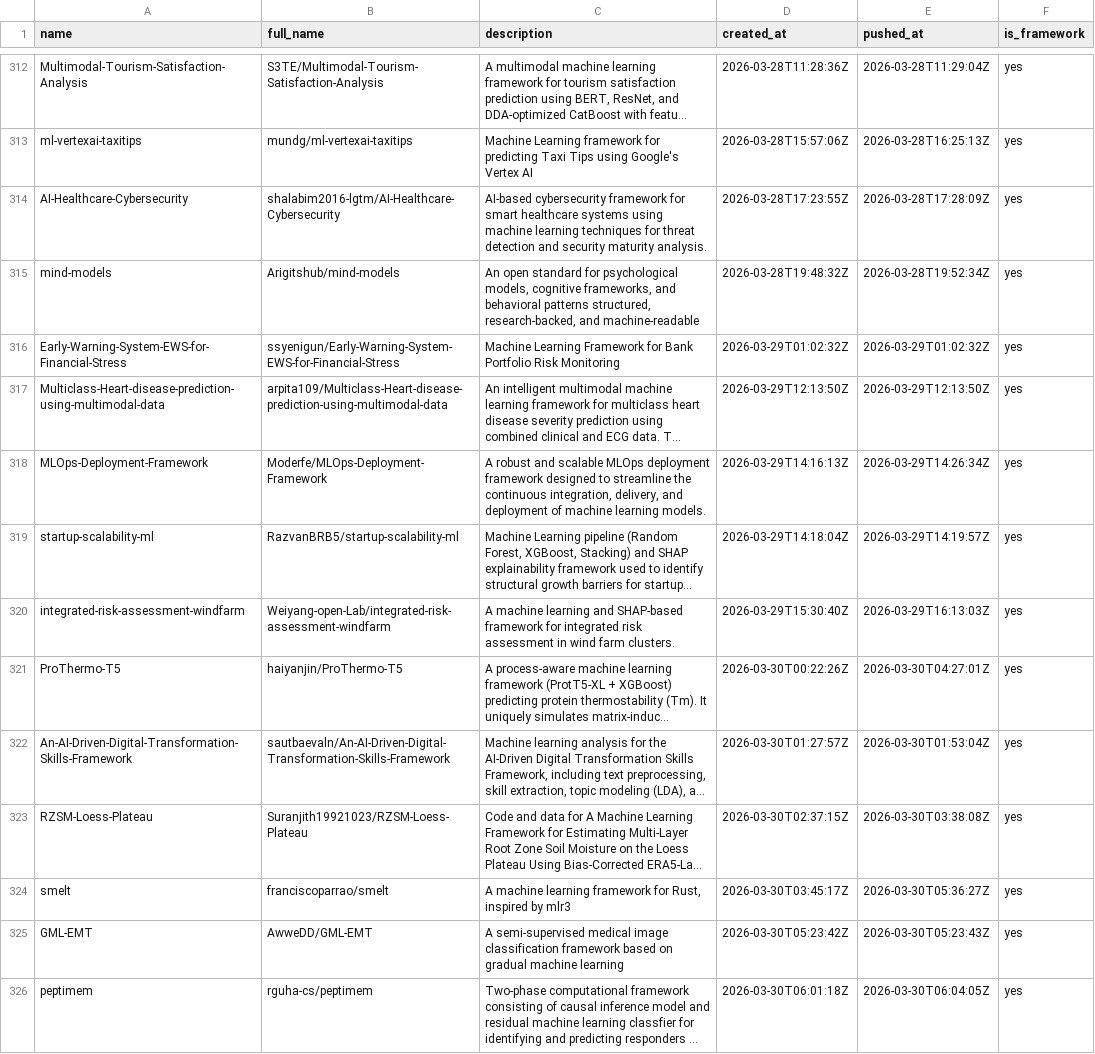
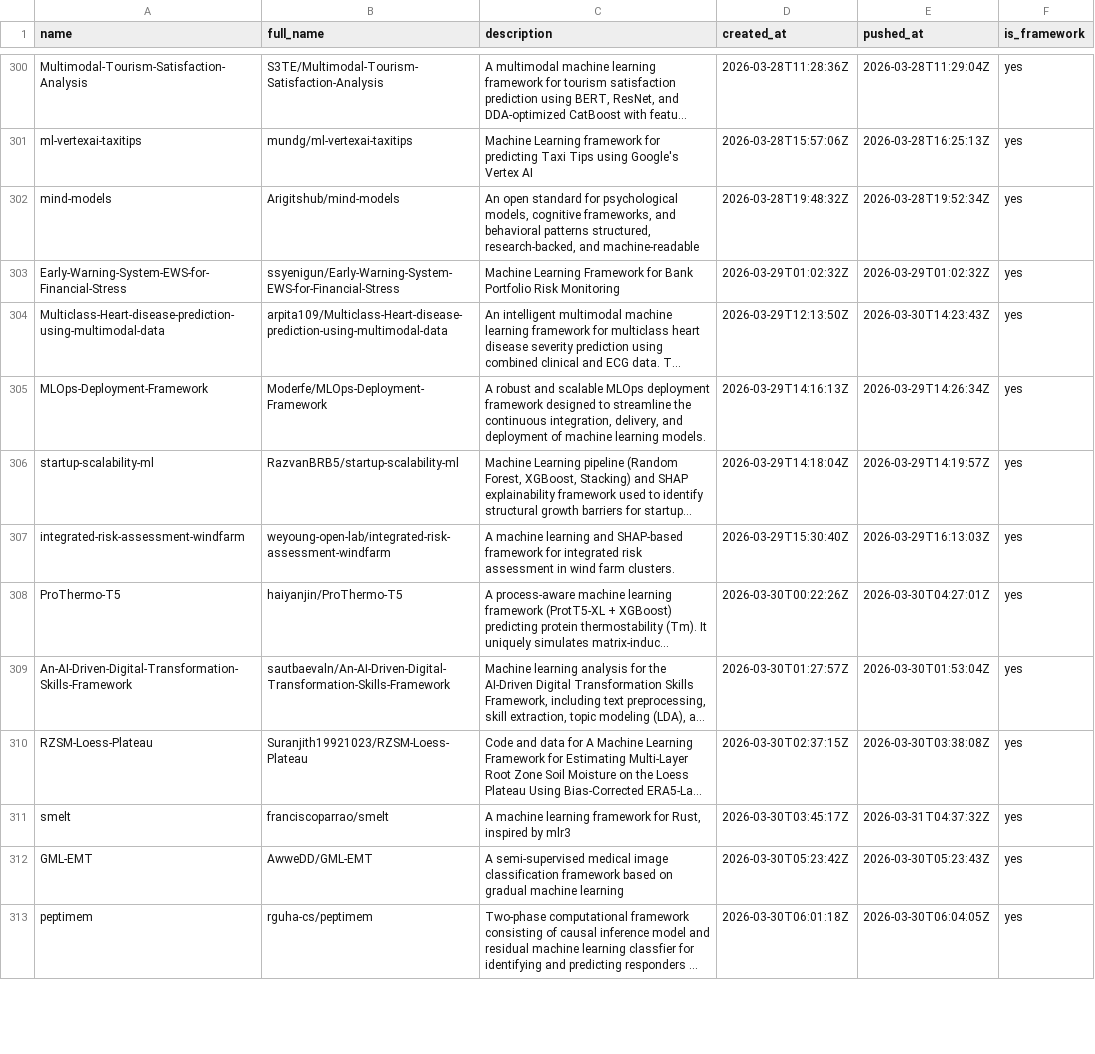
Before and after one commit to ninpnin/days-since-last-ml-framework, a CSV file: data/frameworks_sorted.csv, drawn as a sheet; only a part is shown, gaps mark what is left out; long unchanged cells end in …; removed rows and columns are numbered as before the commit, all else as after; the diff covers the shown part only; the diff names each change by its address in the sheet, - before the commit and + after, or states it on an @@ line.

```diff
--- a/data/frameworks_sorted.csv
+++ b/data/frameworks_sorted.csv
-row 314: AI-Healthcare-Cybersecurity | shalabim2016-lgtm/AI-Healthcare-Cybersecurity | AI-based cybersecurity framework for smart healthcare systems using machine learning techniques for threat detection and security maturity analysis. | 2026-03-28T17:23:55Z | 2026-03-28T17:28:09Z | yes
-E304 (pushed_at): 2026-03-29T12:13:50Z
+E304 (pushed_at): 2026-03-30T14:23:43Z
-B307 (full_name): Weiyang-open-Lab/integrated-risk-assessment-windfarm
+B307 (full_name): weyoung-open-lab/integrated-risk-assessment-windfarm
-E311 (pushed_at): 2026-03-30T05:36:27Z
+E311 (pushed_at): 2026-03-31T04:37:32Z
```
Also changed, not shown: 10 added rows, 14 removed rows and 43 edited cells elsewhere in this file, data/aggregated_results.csv, data/sample.csv, 6 other files.
